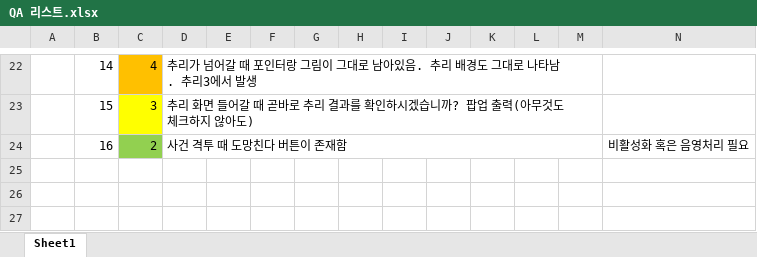
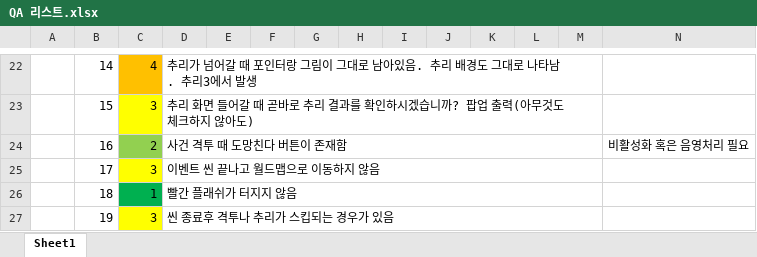
Before and after one commit to Velosis/RevoltDay, an Excel workbook: QA/QA 리스트.xlsx, sheet Sheet1, drawn as a sheet; only a part is shown, gaps mark what is left out; values as stored, in another font and other column widths than the file's, no borders; rows hold the shown columns only; the diff names each change by its address in the sheet, - before the commit and + after, or states it on an @@ line.

Commit message:
Update QA 리스트.xlsx

```diff
--- a/QA/QA 리스트.xlsx (sheet Sheet1)
+++ b/QA/QA 리스트.xlsx (sheet Sheet1)
+row 25:  | 17 | 3 | 이벤트 씬 끝나고 월드맵으로 이동하지 않음
+row 26:  | 18 | 1 | 빨간 플래쉬가 터지지 않음
+row 27:  | 19 | 3 | 씬 종료후 격투나 추리가 스킵되는 경우가 있음
```
